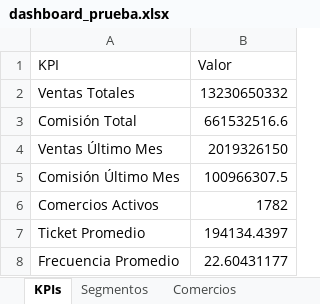
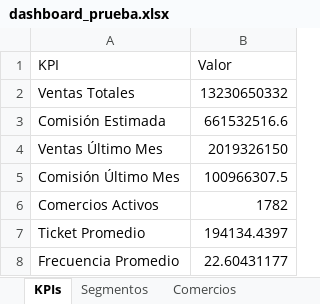
Before and after one commit to marianapimientah/Analisis_Datos, an Excel workbook: 01_Punto1_Segmentacion/data/dashboard/dashboard_prueba.xlsx, sheet KPIs, drawn as a sheet; values as stored, in another font and other column widths than the file's, no borders; the diff names each change by its address in the sheet, - before the commit and + after, or states it on an @@ line.

```diff
--- a/01_Punto1_Segmentacion/data/dashboard/dashboard_prueba.xlsx (sheet KPIs)
+++ b/01_Punto1_Segmentacion/data/dashboard/dashboard_prueba.xlsx (sheet KPIs)
-A3 (KPI): Comisión Total
+A3 (KPI): Comisión Estimada
```
Also changed, not shown: sheet Segmentos, other sheet tabs, 2 other files.
